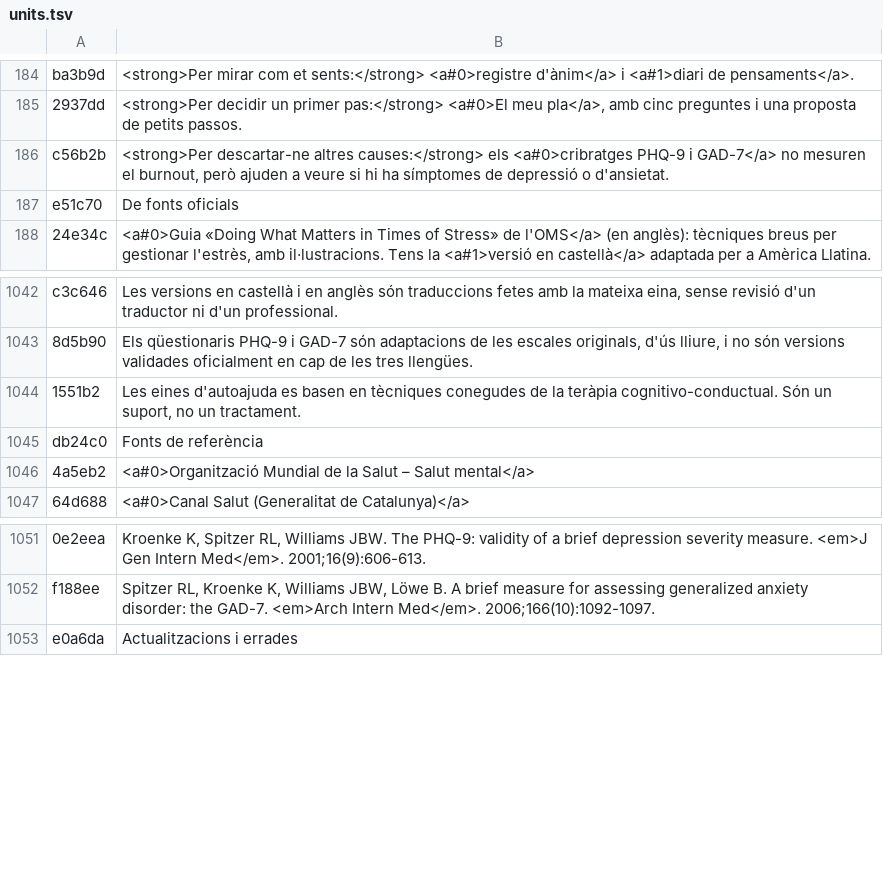
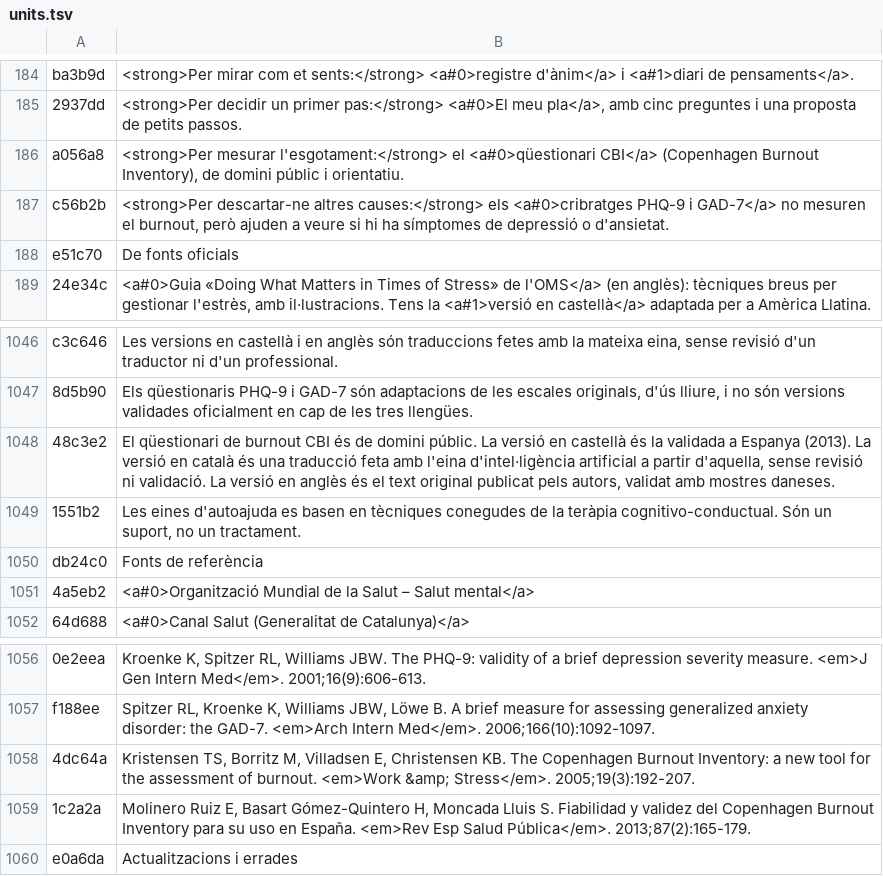
Before and after one commit to francescsolsonatehas/Psicoleg, a TSV file: build/i18n/units.tsv, drawn as a sheet; only a part is shown, gaps mark what is left out; the diff covers the shown part only; the diff names each change by its address in the sheet, - before the commit and + after, or states it on an @@ line.

```diff
--- a/build/i18n/units.tsv
+++ b/build/i18n/units.tsv
+row 186: a056a8 | <strong>Per mesurar l'esgotament:</strong> el <a#0>qüestionari CBI</a> (Copenhagen Burnout Inventory), de domini públic i orientatiu.
+row 1048: 48c3e2 | El qüestionari de burnout CBI és de domini públic. La versió en castellà és la validada a Espanya (2013). La versió en català és una traducció feta amb l'eina d'intel·ligència artificial a partir d'aquella, sense revisió ni validació. La versió en anglès és el text original publicat pels autors, validat amb mostres daneses.
+row 1058: 4dc64a | Kristensen TS, Borritz M, Villadsen E, Christensen KB. The Copenhagen Burnout Inventory: a new tool for the assessment of burnout. <em>Work &amp; Stress</em>. 2005;19(3):192-207.
+row 1059: 1c2a2a | Molinero Ruiz E, Basart Gómez-Quintero H, Moncada Lluis S. Fiabilidad y validez del Copenhagen Burnout Inventory para su uso en España. <em>Rev Esp Salud Pública</em>. 2013;87(2):165-179.
```
Also changed, not shown: 11 added rows and 8 removed rows elsewhere in this file, build/i18n/js-units.tsv, 27 other files.
